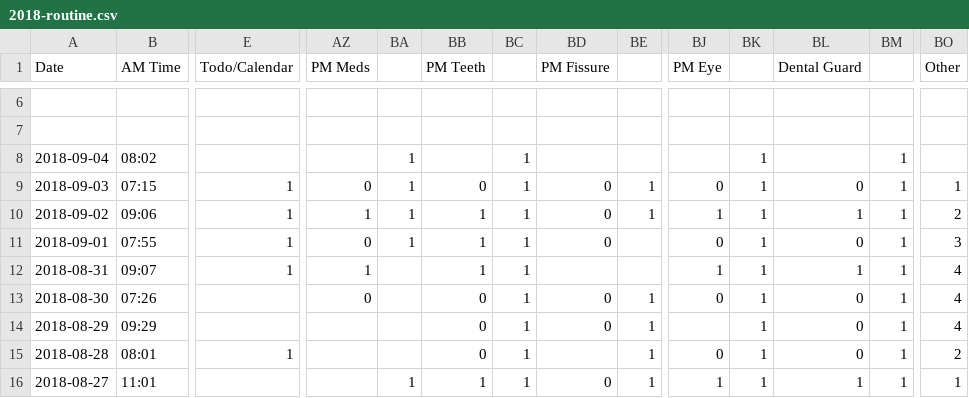
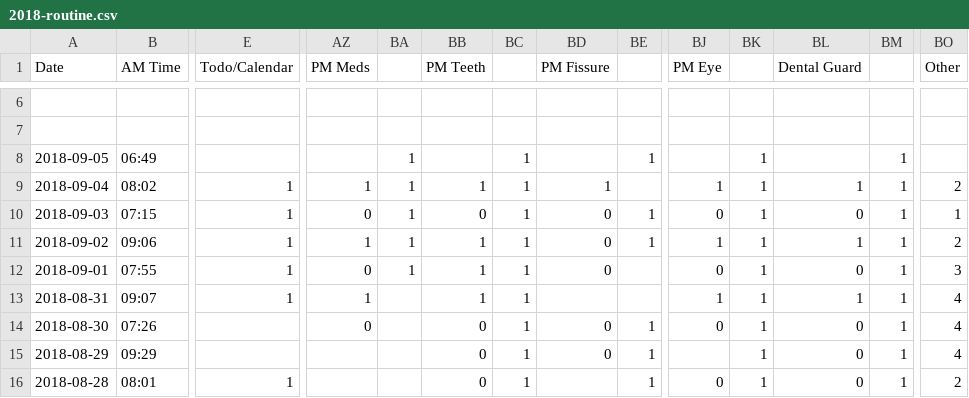
Before and after one commit to gmkarl/todo, a CSV file: Routine/routine/2018-routine.csv, drawn as a sheet; only a part is shown, gaps mark what is left out; the shorter side is filled out with more unchanged rows; addresses are those after the commit; rows hold the shown columns only; the diff names each change by its address in the sheet, - before the commit and + after, or states it on an @@ line.

```diff
--- a/Routine/routine/2018-routine.csv
+++ b/Routine/routine/2018-routine.csv
+row 8: 2018-09-05 | 06:49 |  |  | 1 |  | 1 |  | 1 |  | 1 |  | 1
-E9 (Todo/Calendar): (empty)
+E9 (Todo/Calendar): 1
-AZ9 (PM Meds): (empty)
+AZ9 (PM Meds): 1
-BB9 (PM Teeth): (empty)
+BB9 (PM Teeth): 1
-BD9 (PM Fissure): (empty)
+BD9 (PM Fissure): 1
-BJ9 (PM Eye): (empty)
+BJ9 (PM Eye): 1
-BL9 (Dental Guard): (empty)
+BL9 (Dental Guard): 1
-BO9 (Other): (empty)
+BO9 (Other): 2
```
Also changed, not shown: 1 other file.
